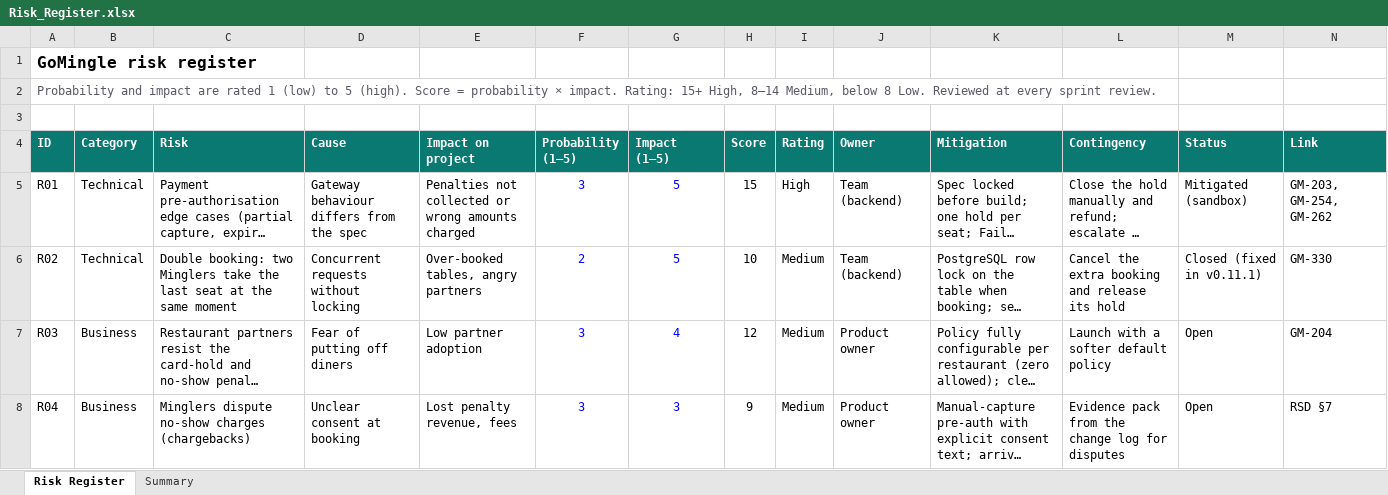
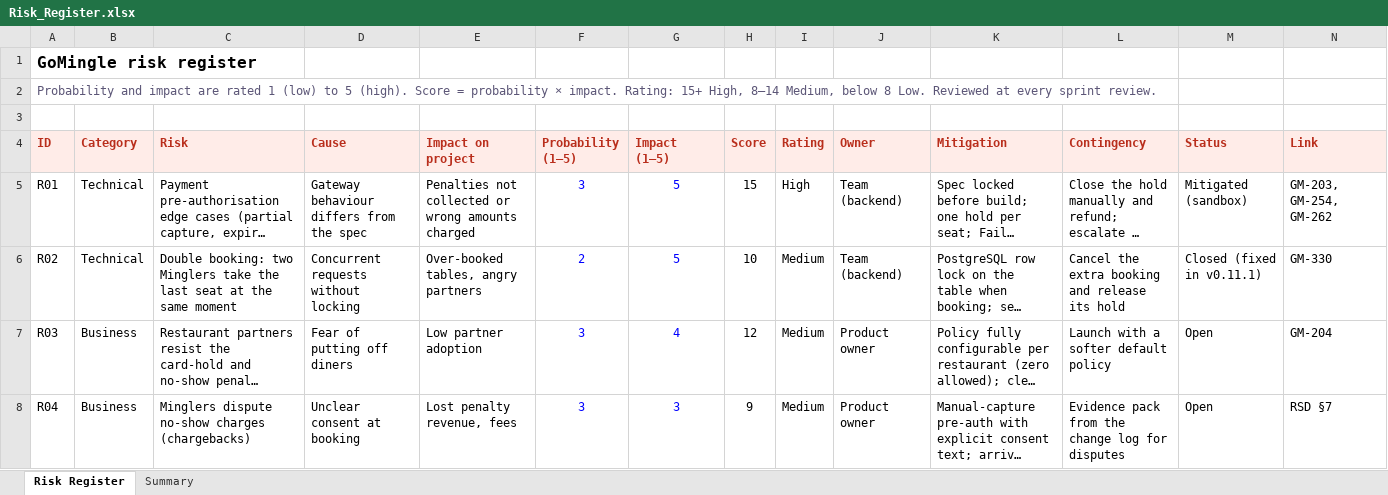
Before and after one commit to Go-Mingle/Go_Mingle, an Excel workbook: Documentation/Project Plan/Risk_Register.xlsx, sheet Risk Register, drawn as a sheet; only a part is shown; long unchanged cells end in …; values as stored, in another font and other column widths than the file's, no borders; charts and pictures and conditional formats not drawn; the diff names each change by its address in the sheet, - before the commit and + after, or states it on an @@ line.

```diff
--- a/Documentation/Project Plan/Risk_Register.xlsx (sheet Risk Register)
+++ b/Documentation/Project Plan/Risk_Register.xlsx (sheet Risk Register)
@@ A4:N4 fill: #0A7972 → #FFECE8, text colour: #FFFFFF → #B92E1C @@
```
Also changed, not shown: sheet Summary, charts or pictures, Documentation/Final Report/ROI_Model.xlsx, Documentation/Testing/Test_Cases.xlsx, 9 other files.
